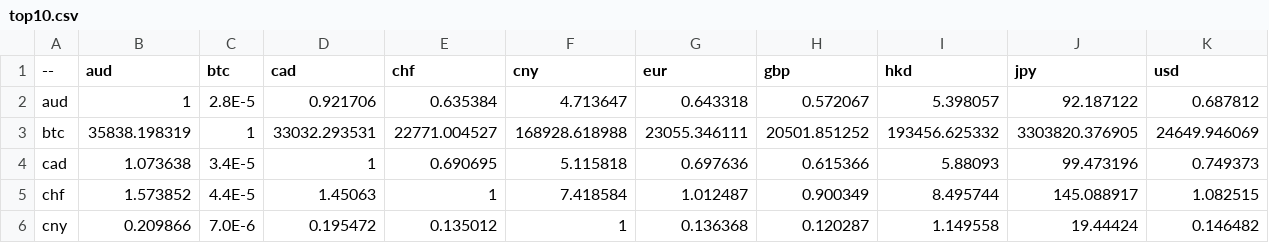
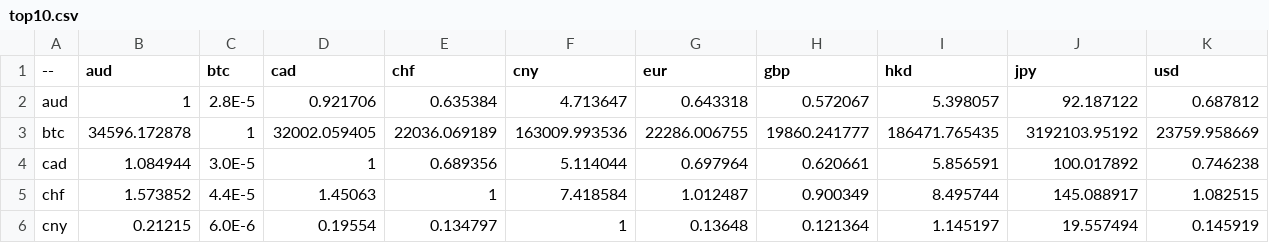
Before and after one commit to sparksets/exchange-rates, a CSV file: top10.csv, drawn as a sheet; only a part is shown; the diff covers the shown part only.

```diff
--- a/top10.csv
+++ b/top10.csv
@@ -2,5 +2,5 @@
 aud,1,2.8E-5,0.921706,0.635384,4.713647,0.643318,0.572067,5.398057,92.187122,0.687812
-btc,35838.198319,1,33032.293531,22771.004527,168928.618988,23055.346111,20501.851252,193456.625332,3303820.376905,24649.946069
-cad,1.073638,3.4E-5,1,0.690695,5.115818,0.697636,0.615366,5.88093,99.473196,0.749373
+btc,34596.172878,1,32002.059405,22036.069189,163009.993536,22286.006755,19860.241777,186471.765435,3192103.95192,23759.958669
+cad,1.084944,3.0E-5,1,0.689356,5.114044,0.697964,0.620661,5.856591,100.017892,0.746238
 chf,1.573852,4.4E-5,1.45063,1,7.418584,1.012487,0.900349,8.495744,145.088917,1.082515
-cny,0.209866,7.0E-6,0.195472,0.135012,1,0.136368,0.120287,1.149558,19.44424,0.146482
+cny,0.21215,6.0E-6,0.19554,0.134797,1,0.13648,0.121364,1.145197,19.557494,0.145919
```
Also changed, not shown: 18 edited cells elsewhere in this file, latest.csv, top20.csv, 3 other files.
